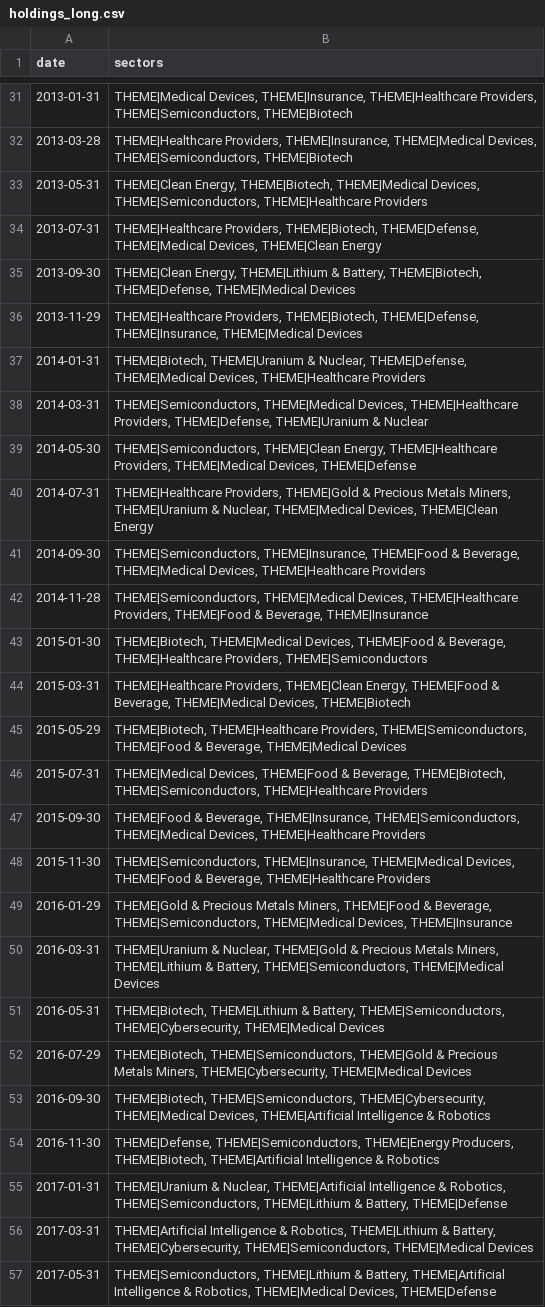
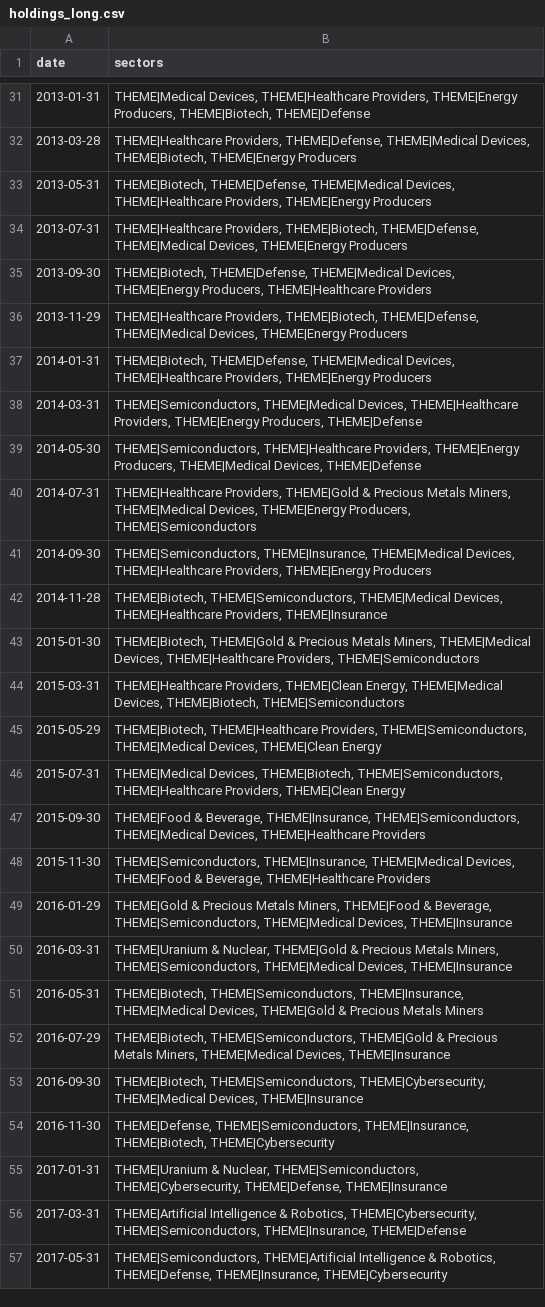
Before and after one commit to jbarte/sector_momentum, a CSV file: backtests/holdings_long.csv, drawn as a sheet; only a part is shown, gaps mark what is left out; the diff covers the shown part only; the diff names each change by its address in the sheet, - before the commit and + after, or states it on an @@ line.

```diff
--- a/backtests/holdings_long.csv
+++ b/backtests/holdings_long.csv
-B31 (sectors): THEME|Medical Devices, THEME|Insurance, THEME|Healthcare Providers, THEME|Semiconductors, THEME|Biotech
+B31 (sectors): THEME|Medical Devices, THEME|Healthcare Providers, THEME|Energy Producers, THEME|Biotech, THEME|Defense
-B32 (sectors): THEME|Healthcare Providers, THEME|Insurance, THEME|Medical Devices, THEME|Semiconductors, THEME|Biotech
+B32 (sectors): THEME|Healthcare Providers, THEME|Defense, THEME|Medical Devices, THEME|Biotech, THEME|Energy Producers
-B33 (sectors): THEME|Clean Energy, THEME|Biotech, THEME|Medical Devices, THEME|Semiconductors, THEME|Healthcare Providers
+B33 (sectors): THEME|Biotech, THEME|Defense, THEME|Medical Devices, THEME|Healthcare Providers, THEME|Energy Producers
-B34 (sectors): …THEME|Medical Devices, THEME|Clean Energy
+B34 (sectors): …THEME|Medical Devices, THEME|Energy Producers
-B35 (sectors): THEME|Clean Energy, THEME|Lithium & Battery, THEME|Biotech, THEME|Defense, THEME|Medical Devices
+B35 (sectors): THEME|Biotech, THEME|Defense, THEME|Medical Devices, THEME|Energy Producers, THEME|Healthcare Providers
-B36 (sectors): …THEME|Biotech, THEME|Defense, THEME|Insurance, THEME|Medical Devices
+B36 (sectors): …THEME|Biotech, THEME|Defense, THEME|Medical Devices, THEME|Energy Producers
-B37 (sectors): THEME|Biotech, THEME|Uranium & Nuclear, THEME|Defense, THEME|Medical Devices, THEME|Healthcare Providers
+B37 (sectors): THEME|Biotech, THEME|Defense, THEME|Medical Devices, THEME|Healthcare Providers, THEME|Energy Producers
-B38 (sectors): …THEME|Healthcare Providers, THEME|Defense, THEME|Uranium & Nuclear
+B38 (sectors): …THEME|Healthcare Providers, THEME|Energy Producers, THEME|Defense
-B39 (sectors): THEME|Semiconductors, THEME|Clean Energy, THEME|Healthcare Providers, THEME|Medical Devices,…
+B39 (sectors): THEME|Semiconductors, THEME|Healthcare Providers, THEME|Energy Producers, THEME|Medical Devices,…
-B40 (sectors): …Metals Miners, THEME|Uranium & Nuclear, THEME|Medical Devices, THEME|Clean Energy
+B40 (sectors): …Metals Miners, THEME|Medical Devices, THEME|Energy Producers, THEME|Semiconductors
-B41 (sectors): THEME|Semiconductors, THEME|Insurance, THEME|Food & Beverage, THEME|Medical Devices, THEME|Healthcare Providers
+B41 (sectors): THEME|Semiconductors, THEME|Insurance, THEME|Medical Devices, THEME|Healthcare Providers, THEME|Energy Producers
-B42 (sectors): THEME|Semiconductors, THEME|Medical Devices, THEME|Healthcare Providers, THEME|Food & Beverage, THEME|Insurance
+B42 (sectors): THEME|Biotech, THEME|Semiconductors, THEME|Medical Devices, THEME|Healthcare Providers, THEME|Insurance
-B43 (sectors): THEME|Biotech, THEME|Medical Devices, THEME|Food & Beverage, THEME|Healthcare Providers,…
+B43 (sectors): THEME|Biotech, THEME|Gold & Precious Metals Miners, THEME|Medical Devices, THEME|Healthcare Providers,…
-B44 (sectors): …THEME|Clean Energy, THEME|Food & Beverage, THEME|Medical Devices, THEME|Biotech
+B44 (sectors): …THEME|Clean Energy, THEME|Medical Devices, THEME|Biotech, THEME|Semiconductors
-B45 (sectors): …Providers, THEME|Semiconductors, THEME|Food & Beverage, THEME|Medical Devices
+B45 (sectors): …Providers, THEME|Semiconductors, THEME|Medical Devices, THEME|Clean Energy
-B46 (sectors): THEME|Medical Devices, THEME|Food & Beverage, THEME|Biotech, THEME|Semiconductors, THEME|Healthcare Providers
+B46 (sectors): THEME|Medical Devices, THEME|Biotech, THEME|Semiconductors, THEME|Healthcare Providers, THEME|Clean Energy
-B50 (sectors): …Metals Miners, THEME|Lithium & Battery, THEME|Semiconductors, THEME|Medical Devices
+B50 (sectors): …Metals Miners, THEME|Semiconductors, THEME|Medical Devices, THEME|Insurance
-B51 (sectors): THEME|Biotech, THEME|Lithium & Battery, THEME|Semiconductors, THEME|Cybersecurity, THEME|Medical Devices
+B51 (sectors): THEME|Biotech, THEME|Semiconductors, THEME|Insurance, THEME|Medical Devices, THEME|Gold & Precious Metals Miners
-B52 (sectors): …Metals Miners, THEME|Cybersecurity, THEME|Medical Devices
+B52 (sectors): …Metals Miners, THEME|Medical Devices, THEME|Insurance
-B53 (sectors): …THEME|Medical Devices, THEME|Artificial Intelligence & Robotics
+B53 (sectors): …THEME|Medical Devices, THEME|Insurance
-B54 (sectors): THEME|Defense, THEME|Semiconductors, THEME|Energy Producers, THEME|Biotech, THEME|Artificial Intelligence & Robotics
+B54 (sectors): THEME|Defense, THEME|Semiconductors, THEME|Insurance, THEME|Biotech, THEME|Cybersecurity
-B55 (sectors): …& Nuclear, THEME|Artificial Intelligence & Robotics, THEME|Semiconductors, THEME|Lithium & Battery, THEME|Defense
+B55 (sectors): …& Nuclear, THEME|Semiconductors, THEME|Cybersecurity, THEME|Defense, THEME|Insurance
-B56 (sectors): …& Robotics, THEME|Lithium & Battery, THEME|Cybersecurity, THEME|Semiconductors, THEME|Medical Devices
+B56 (sectors): …& Robotics, THEME|Cybersecurity, THEME|Semiconductors, THEME|Insurance, THEME|Defense
-B57 (sectors): THEME|Semiconductors, THEME|Lithium & Battery, THEME|Artificial Intelligence & Robotics, THEME|Medical Devices, THEME|Defense
+B57 (sectors): THEME|Semiconductors, THEME|Artificial Intelligence & Robotics, THEME|Defense, THEME|Insurance, THEME|Cybersecurity
```
Also changed, not shown: 63 edited cells elsewhere in this file, backtests/equity_long.csv, backtests/equity_medium.csv, 6 other files.
